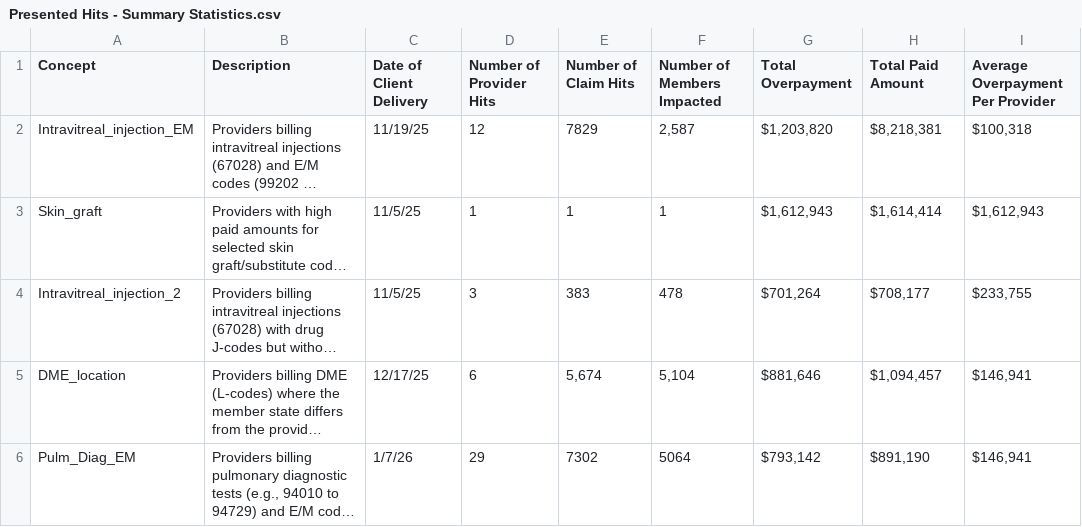
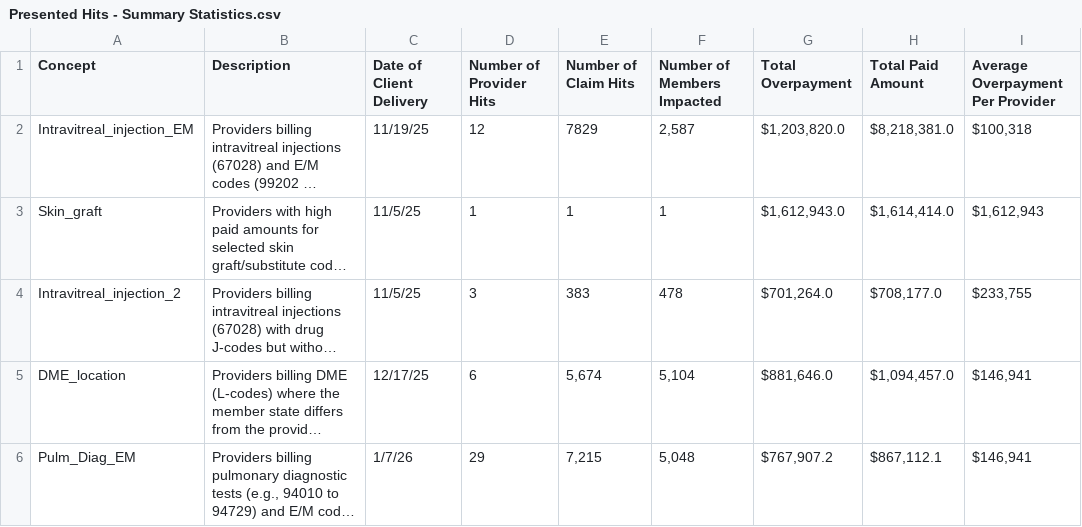
Before and after one commit to ghalizerhouniM/FWA_Exec_Dashboard, a CSV file: Presented Hits - Summary Statistics.csv, drawn as a sheet; only a part is shown; long unchanged cells end in …; the diff names each change by its address in the sheet, - before the commit and + after, or states it on an @@ line.

Commit message:
Dashboard: cumulative overpayment charts + y-axis ranges; Live Tracker title; update copilot instructions; regenerate reports and docs

```diff
--- a/Presented Hits - Summary Statistics.csv
+++ b/Presented Hits - Summary Statistics.csv
-G2 (Total Overpayment): $1,203,820
+G2 (Total Overpayment): $1,203,820.0
-H2 (Total Paid Amount): $8,218,381
+H2 (Total Paid Amount): $8,218,381.0
-G3 (Total Overpayment): $1,612,943
+G3 (Total Overpayment): $1,612,943.0
-H3 (Total Paid Amount): $1,614,414
+H3 (Total Paid Amount): $1,614,414.0
-G4 (Total Overpayment): $701,264
+G4 (Total Overpayment): $701,264.0
-H4 (Total Paid Amount): $708,177
+H4 (Total Paid Amount): $708,177.0
-G5 (Total Overpayment): $881,646
+G5 (Total Overpayment): $881,646.0
-H5 (Total Paid Amount): $1,094,457
+H5 (Total Paid Amount): $1,094,457.0
-E6 (Number of Claim Hits): 7302
+E6 (Number of Claim Hits): 7,215
-F6 (Number of Members Impacted): 5064
+F6 (Number of Members Impacted): 5,048
-G6 (Total Overpayment): $793,142
+G6 (Total Overpayment): $767,907.2
-H6 (Total Paid Amount): $891,190
+H6 (Total Paid Amount): $867,112.1
```
Also changed, not shown: 9 other files.
